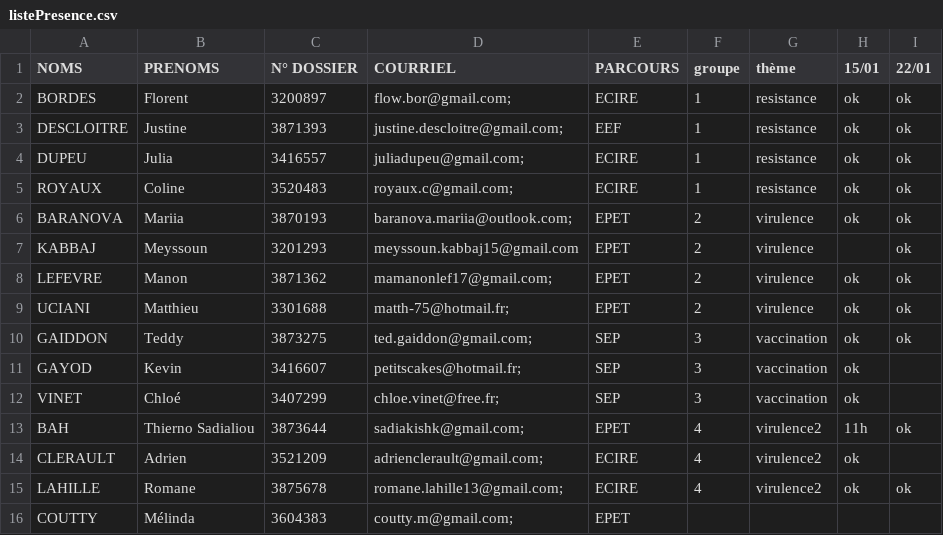
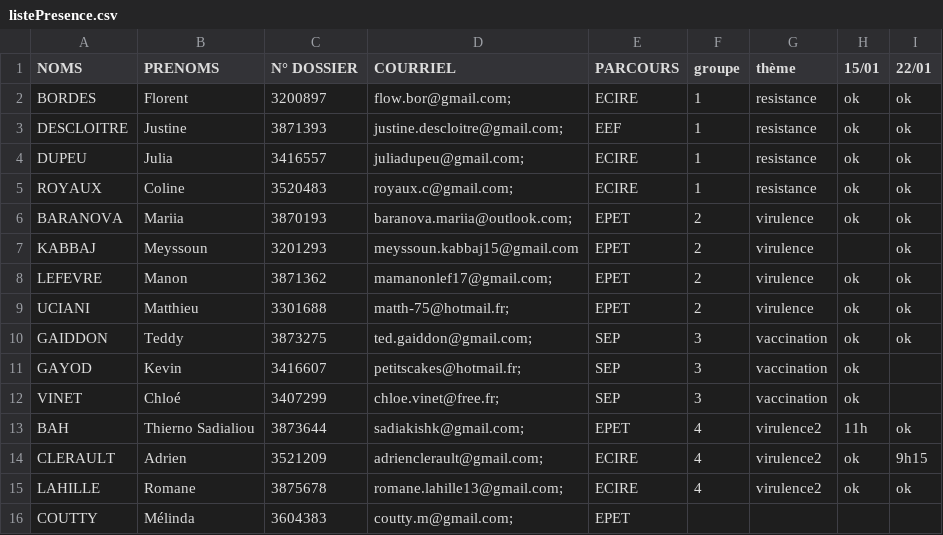
Before and after one commit to flodebarre/CoursModelisationSU, a CSV file: Organisation/listePresence.csv, drawn as a sheet.

Commit message:
presence maj

```diff
--- a/Organisation/listePresence.csv
+++ b/Organisation/listePresence.csv
@@ -13,3 +13,3 @@ VINET,Chloé,3407299,chloe.vinet@free.fr;,SEP,3,vaccination,ok,
 BAH,Thierno Sadialiou,3873644,sadiakishk@gmail.com;,EPET,4,virulence2,11h,ok
-CLERAULT,Adrien,3521209,adrienclerault@gmail.com;,ECIRE,4,virulence2,ok,
+CLERAULT,Adrien,3521209,adrienclerault@gmail.com;,ECIRE,4,virulence2,ok,9h15
 LAHILLE,Romane,3875678,romane.lahille13@gmail.com;,ECIRE,4,virulence2,ok,ok
```
